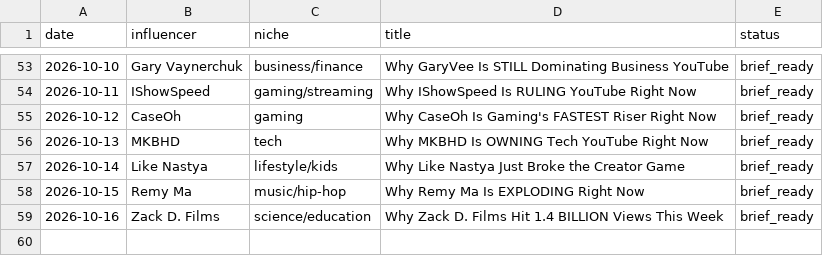
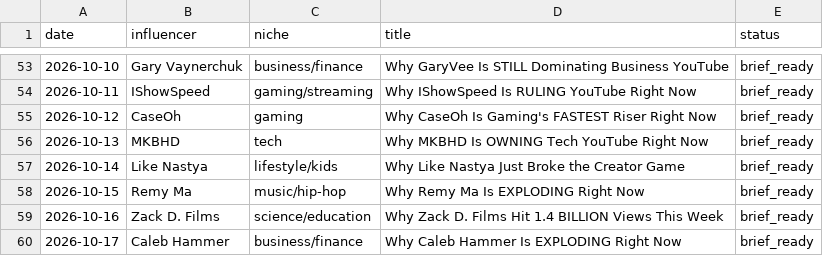
Before and after one commit to bbmw96/bbmw0-technologies, a CSV file: content/bbm0902/content-log.csv, drawn as a sheet; only a part is shown, gaps mark what is left out.

```diff
--- a/content/bbm0902/content-log.csv
+++ b/content/bbm0902/content-log.csv
@@ -59 +59,2 @@ date,influencer,niche,title,status
 2026-10-16,Zack D. Films,science/education,Why Zack D. Films Hit 1.4 BILLION Views This Week,brief_ready
+2026-10-17,Caleb Hammer,business/finance,Why Caleb Hammer Is EXPLODING Right Now,brief_ready
```
Also changed, not shown: 1 other file.
